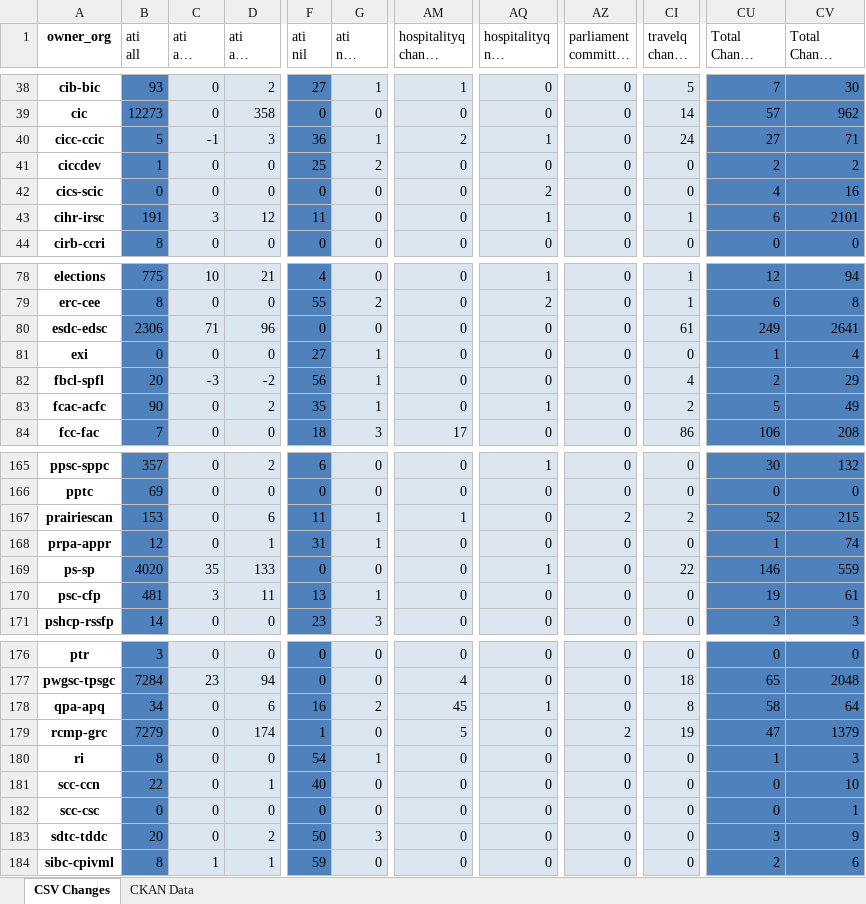
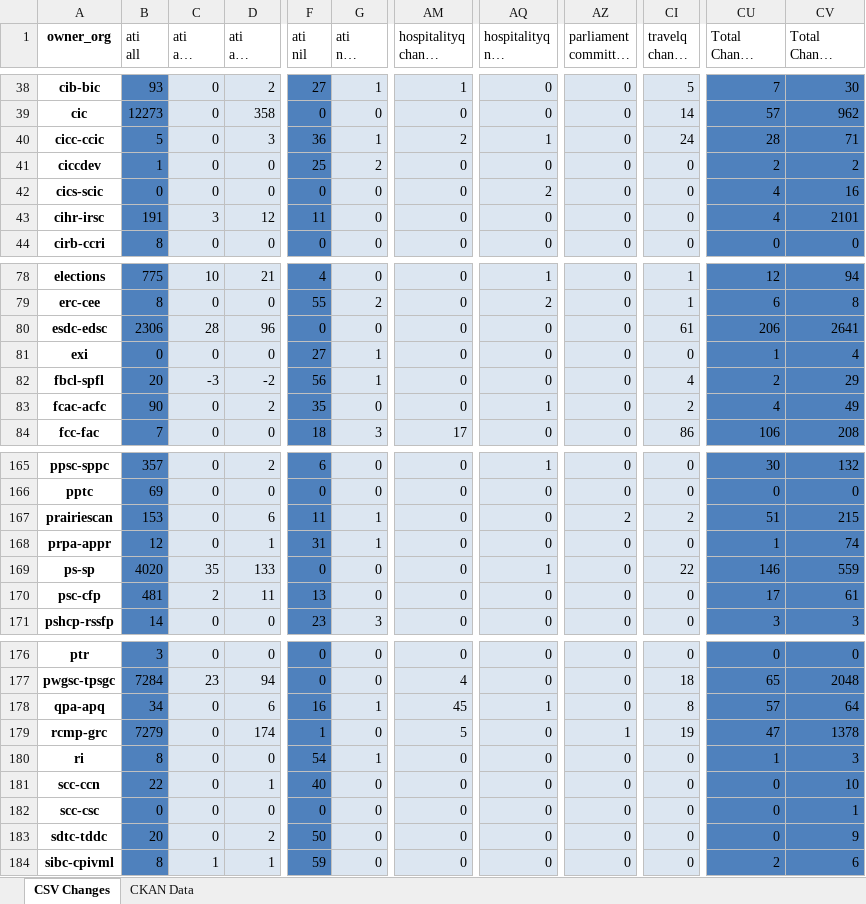
Before and after one commit to open-data/analytics-corporate-reporting, an Excel workbook: PD_CHANGES_RPT/PD_Activity.xlsx, sheet CSV Changes, drawn as a sheet; only a part is shown, gaps mark what is left out; long unchanged cells end in …; values as stored, in another font and other column widths than the file's, no borders; the diff covers the shown part only; the diff names each change by its address in the sheet, - before the commit and + after, or states it on an @@ line.

```diff
--- a/PD_CHANGES_RPT/PD_Activity.xlsx (sheet CSV Changes)
+++ b/PD_CHANGES_RPT/PD_Activity.xlsx (sheet CSV Changes)
-C40 (ati all change 30-days): -1
+C40 (ati all change 30-days): 0
-CU40 (Total Change 30-days): 27
+CU40 (Total Change 30-days): 28
-AQ43 (hospitalityq nil change 30-days): 1
+AQ43 (hospitalityq nil change 30-days): 0
-CI43 (travelq change 30-days): 1
+CI43 (travelq change 30-days): 0
-CU43 (Total Change 30-days): 6
+CU43 (Total Change 30-days): 4
-C80 (ati all change 30-days): 71
+C80 (ati all change 30-days): 28
-CU80 (Total Change 30-days): 249
+CU80 (Total Change 30-days): 206
-G83 (ati nil change 30-days): 1
+G83 (ati nil change 30-days): 0
-CU83 (Total Change 30-days): 5
+CU83 (Total Change 30-days): 4
-AM167 (hospitalityq change 30-days): 1
+AM167 (hospitalityq change 30-days): 0
-CU167 (Total Change 30-days): 52
+CU167 (Total Change 30-days): 51
-C170 (ati all change 30-days): 3
+C170 (ati all change 30-days): 2
-G170 (ati nil change 30-days): 1
+G170 (ati nil change 30-days): 0
-CU170 (Total Change 30-days): 19
+CU170 (Total Change 30-days): 17
-G178 (ati nil change 30-days): 2
+G178 (ati nil change 30-days): 1
-CU178 (Total Change 30-days): 58
+CU178 (Total Change 30-days): 57
-AZ179: 2
+AZ179: 1
-CV179 (Total Change 90-days): 1379
+CV179 (Total Change 90-days): 1378
-G183 (ati nil change 30-days): 3
+G183 (ati nil change 30-days): 0
-CU183 (Total Change 30-days): 3
+CU183 (Total Change 30-days): 0
```
Also changed, not shown: 31 edited cells elsewhere in this sheet, 1 other file.
